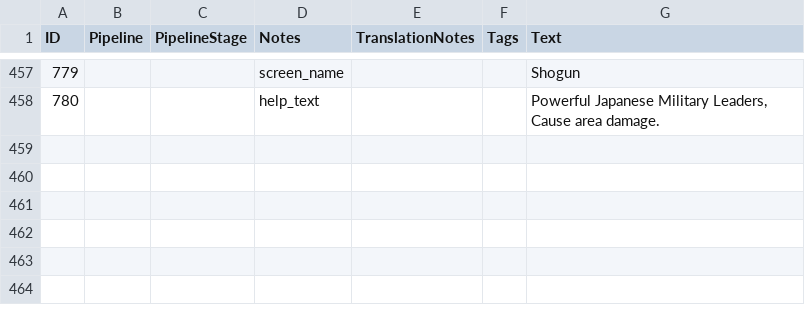
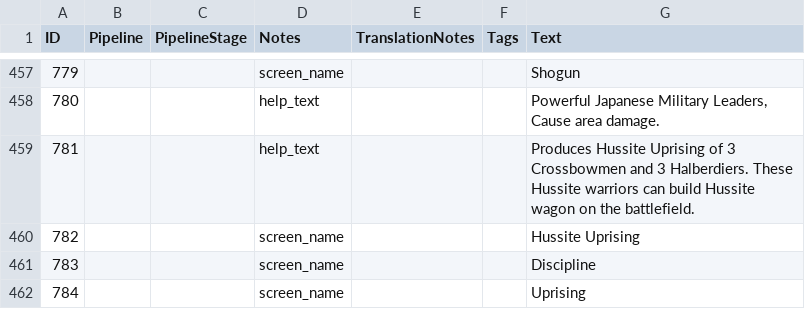
Before and after one commit to Seicing/aoe4legion, a CSV file: assets/locdb/24blastNoB_en.csv, drawn as a sheet; only a part is shown, gaps mark what is left out; the diff covers the shown part only.

```diff
--- a/assets/locdb/24blastNoB_en.csv
+++ b/assets/locdb/24blastNoB_en.csv
@@ -458 +458,5 @@
 780,,,help_text,,,"Powerful Japanese Military Leaders, Cause area damage."
+781,,,help_text,,,"Produces Hussite Uprising of 3 Crossbowmen and 3 Halberdiers. These Hussite warriors can build Hussite wagon on the battlefield."
+782,,,screen_name,,,Hussite Uprising
+783,,,screen_name,,,Discipline
+784,,,screen_name,,,Uprising
```
Also changed, not shown: 4 added rows and 1 edited cell elsewhere in this file, assets/locdb/24blastNoB_de.csv, assets/locdb/24blastNoB_zh-hans.csv, 24 other files.
